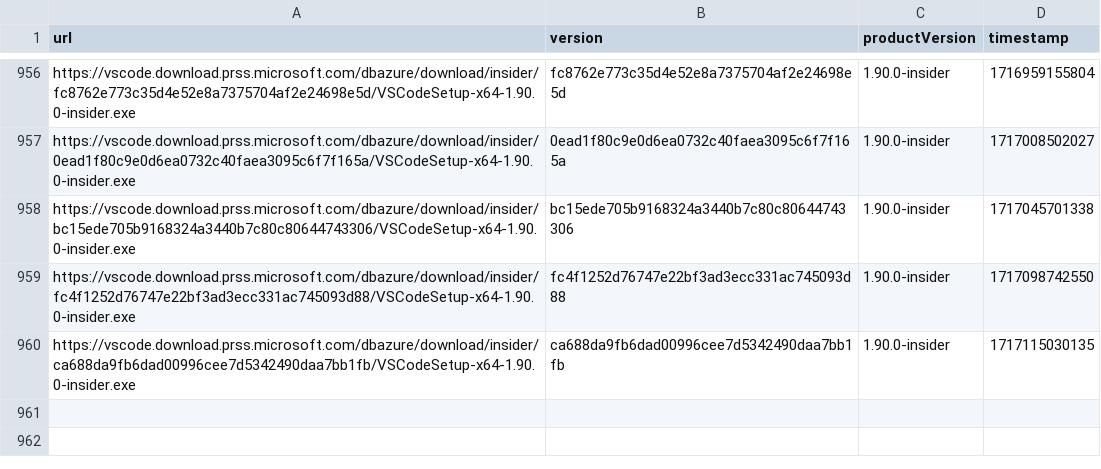
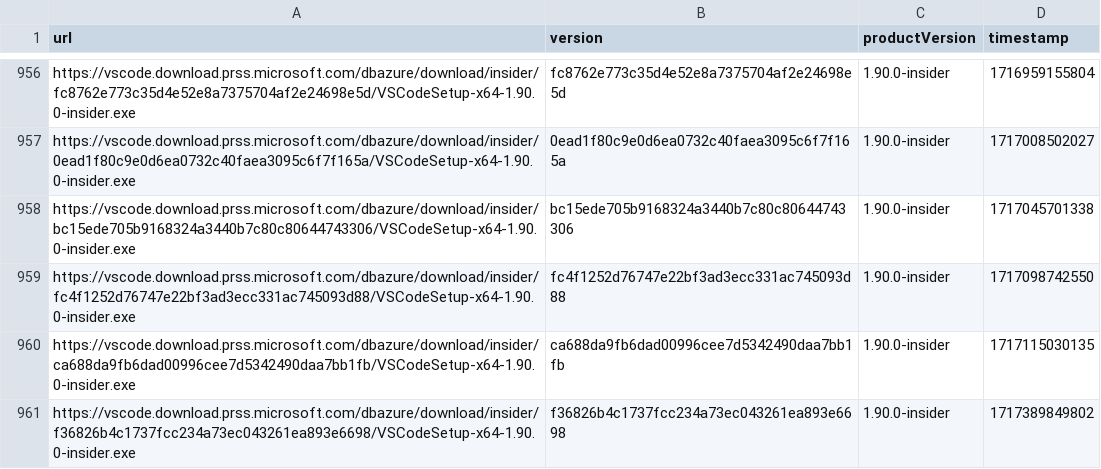
Before and after one commit to yamachu/vscode-insiders-tracker, a CSV file: windows.csv, drawn as a sheet; only a part is shown, gaps mark what is left out; the diff names each change by its address in the sheet, - before the commit and + after, or states it on an @@ line.

```diff
--- a/windows.csv
+++ b/windows.csv
+row 961: https://vscode.download.prss.microsoft.com/dbazure/download/insider/f36826b4c1737fcc234a73ec043261ea893e6698/VSCodeSetup-x64-1.90.0-insider.exe | f36826b4c1737fcc234a73ec043261ea893e6698 | 1.90.0-insider | 1717389849802
```
